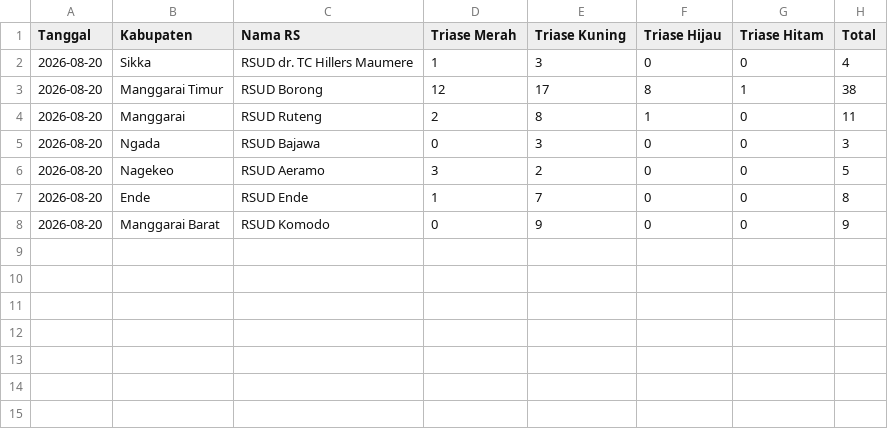
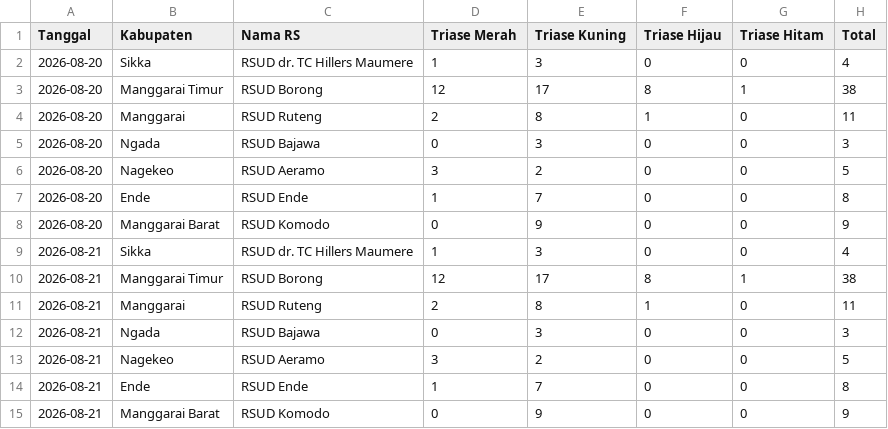
Before and after one commit to cuatiawww/dashboard, a CSV file: public/data/gempa-ntt/kondisi_pasien_rs_ntt.csv, drawn as a sheet; the diff names each change by its address in the sheet, - before the commit and + after, or states it on an @@ line.

```diff
--- a/public/data/gempa-ntt/kondisi_pasien_rs_ntt.csv
+++ b/public/data/gempa-ntt/kondisi_pasien_rs_ntt.csv
+row 9: 2026-08-21 | Sikka | RSUD dr. TC Hillers Maumere | 1 | 3 | 0 | 0 | 4
+row 10: 2026-08-21 | Manggarai Timur | RSUD Borong | 12 | 17 | 8 | 1 | 38
+row 11: 2026-08-21 | Manggarai | RSUD Ruteng | 2 | 8 | 1 | 0 | 11
+row 12: 2026-08-21 | Ngada | RSUD Bajawa | 0 | 3 | 0 | 0 | 3
+row 13: 2026-08-21 | Nagekeo | RSUD Aeramo | 3 | 2 | 0 | 0 | 5
+row 14: 2026-08-21 | Ende | RSUD Ende | 1 | 7 | 0 | 0 | 8
+row 15: 2026-08-21 | Manggarai Barat | RSUD Komodo | 0 | 9 | 0 | 0 | 9
```
Also changed, not shown: public/data/gempa-ntt/analisa_ringkasan_harian_ntt.csv, public/data/gempa-ntt/situasi_kesehatan_ntt.csv, 17 other files.
